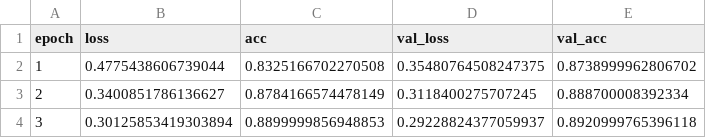
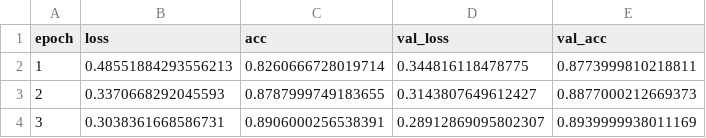
Before and after one commit to iterative/dvc-example-checkpoints-tensorflow, a CSV file: logs.csv, drawn as a sheet.

```diff
--- a/logs.csv
+++ b/logs.csv
@@ -1,4 +1,4 @@
 epoch, loss, acc, val_loss, val_acc
-1, 0.4775438606739044, 0.8325166702270508, 0.35480764508247375, 0.8738999962806702
-2, 0.3400851786136627, 0.8784166574478149, 0.3118400275707245, 0.888700008392334
-3, 0.30125853419303894, 0.8899999856948853, 0.29228824377059937, 0.8920999765396118
+1, 0.48551884293556213, 0.8260666728019714, 0.344816118478775, 0.8773999810218811
+2, 0.3370668292045593, 0.8787999749183655, 0.3143807649612427, 0.8877000212669373
+3, 0.3038361668586731, 0.8906000256538391, 0.28912869095802307, 0.8939999938011169
```
Also changed, not shown: 3 other files.
